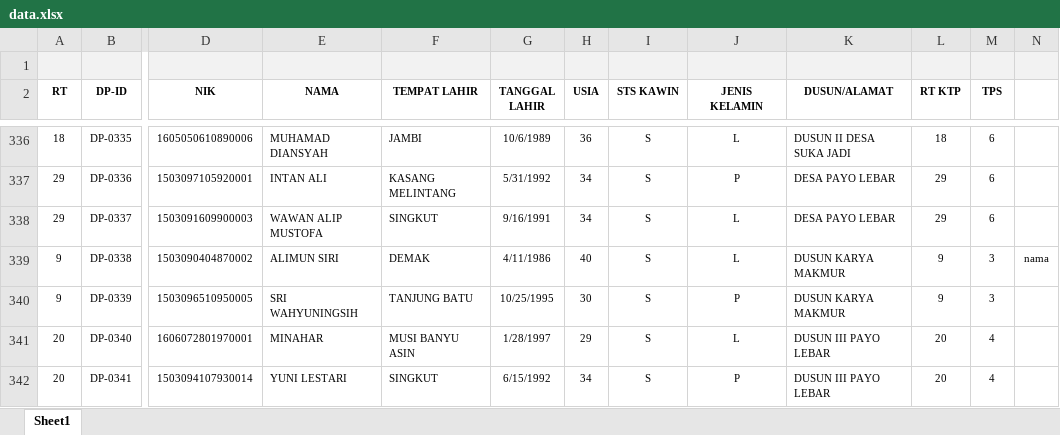
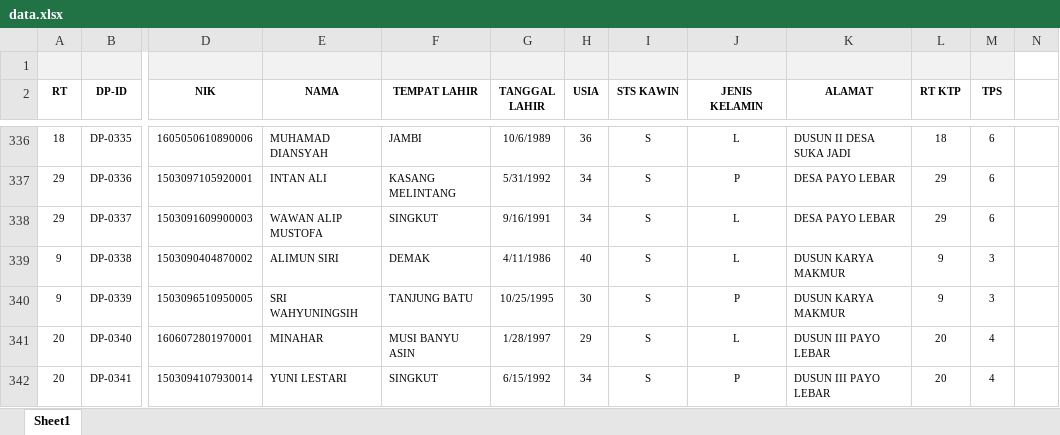
Before and after one commit to ppspilkadespayolebarofficial/DPS, an Excel workbook: data.xlsx, sheet Sheet1, drawn as a sheet; only a part is shown, gaps mark what is left out; values as stored, in another font and other column widths than the file's, no borders; charts and pictures and conditional formats not drawn; the diff names each change by its address in the sheet, - before the commit and + after, or states it on an @@ line.

Commit message:
Add files via upload

```diff
--- a/data.xlsx (sheet Sheet1)
+++ b/data.xlsx (sheet Sheet1)
-N1 fill: #F2F2F2
+N1 fill: none
-K2: DUSUN/ALAMAT
+K2: ALAMAT
-N339: nama
+N339: (empty)
```
